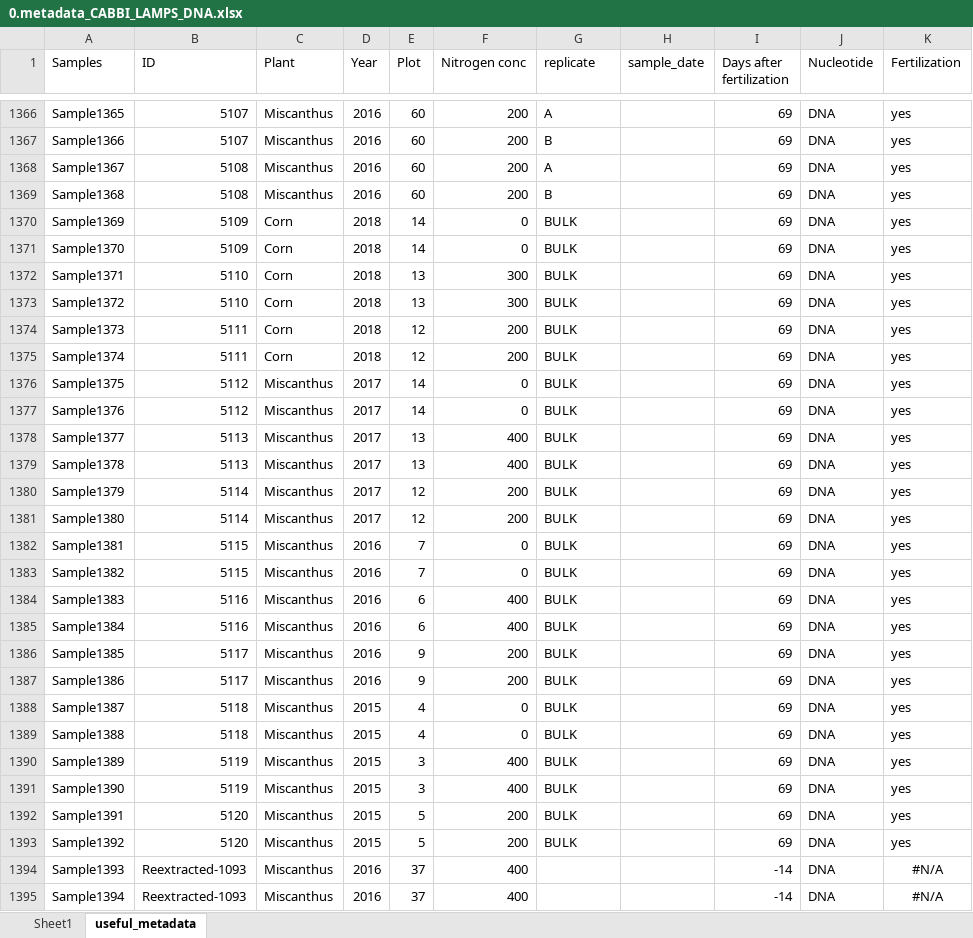
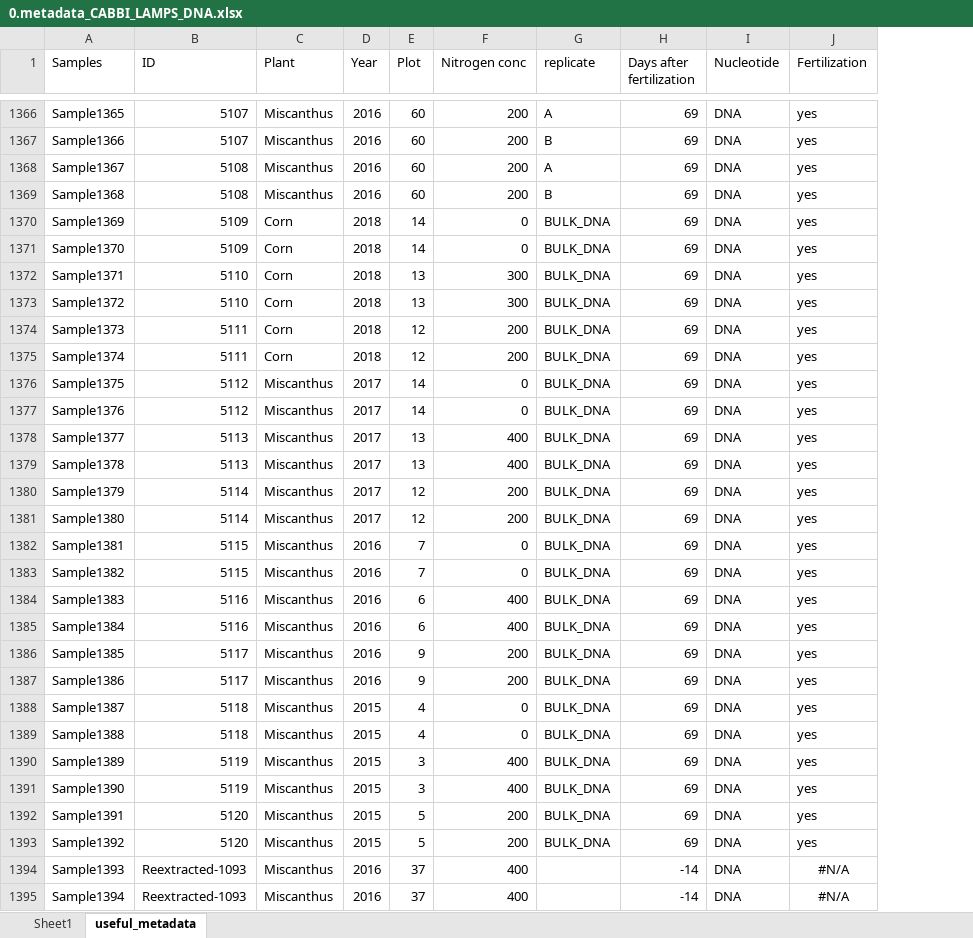
Before and after one commit to germs-lab/germs_miscanthus, an Excel workbook: data/input/LAMPS/DNA_amplicon_sequencing/0.metadata_CABBI_LAMPS_DNA.xlsx, sheet useful_metadata, drawn as a sheet; only a part is shown, gaps mark what is left out; values as stored, in another font and other column widths than the file's, no borders; the diff names each change by its address in the sheet, - before the commit and + after, or states it on an @@ line.

Commit message:
Generating proper metadata for LAMPS

```diff
--- a/data/input/LAMPS/DNA_amplicon_sequencing/0.metadata_CABBI_LAMPS_DNA.xlsx (sheet useful_metadata)
+++ b/data/input/LAMPS/DNA_amplicon_sequencing/0.metadata_CABBI_LAMPS_DNA.xlsx (sheet useful_metadata)
-column H (sample_date), empty
-G1370:G1393 (replicate): BULK
+G1370:G1393 (replicate): BULK_DNA
```
Also changed, not shown: 2 other files.
